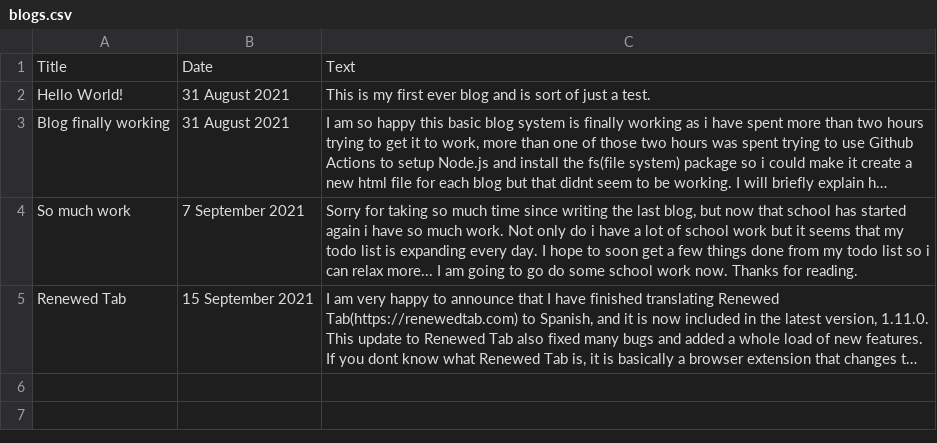
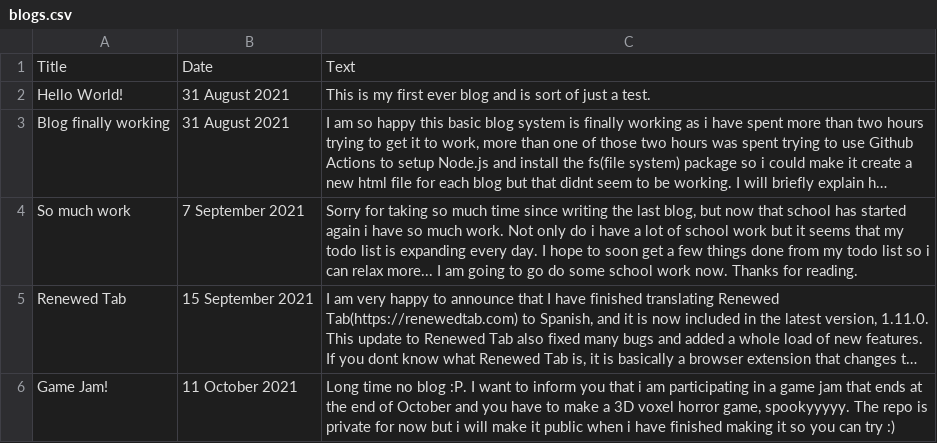
Before and after one commit to Minetest-j45/Minetest-j45.github.io, a CSV file: blog/blogs.csv, drawn as a sheet; long unchanged cells end in …; the diff names each change by its address in the sheet, - before the commit and + after, or states it on an @@ line.

Commit message:
new blog

```diff
--- a/blog/blogs.csv
+++ b/blog/blogs.csv
+row 6: Game Jam! | 11 October 2021 | Long time no blog :P. I want to inform you that i am participating in a game jam that ends at the end of October and you have to make a 3D voxel horror game, spookyyyyy. The repo is private for now but i will make it public when i have finished making it so you can try :)
```
